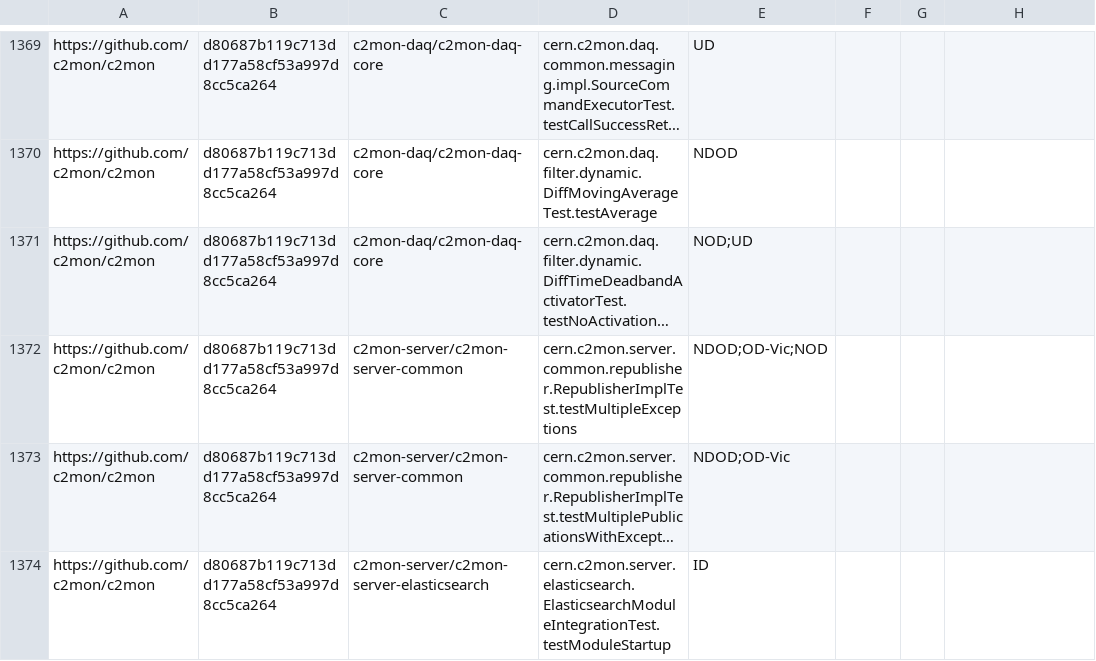
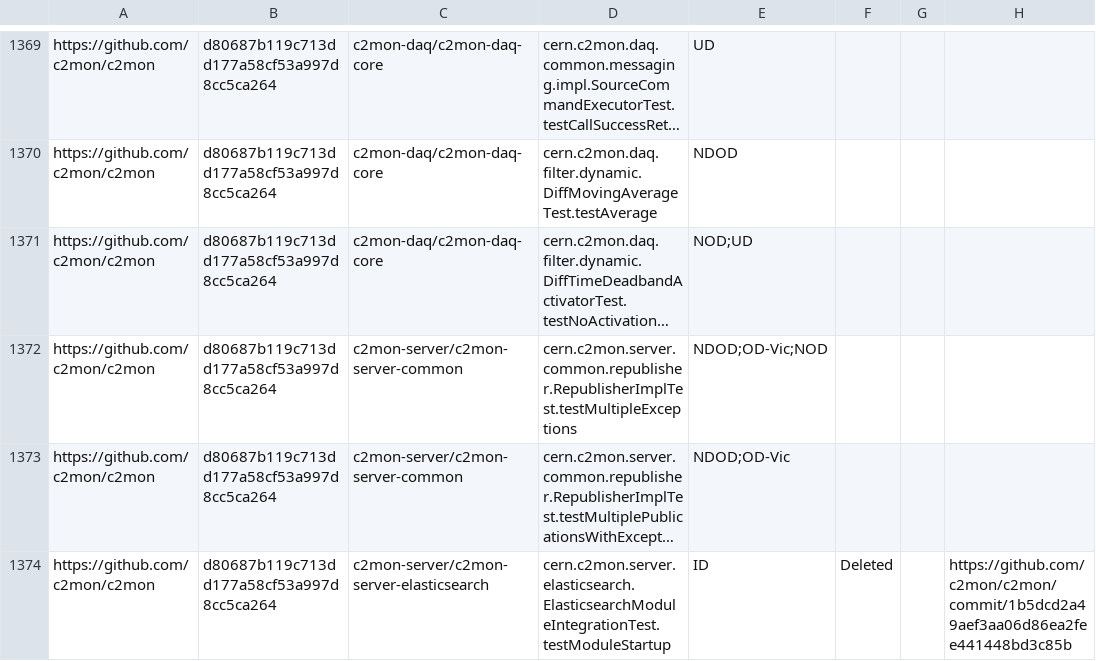
Before and after one commit to TestingResearchIllinois/idoft, a CSV file: pr-data.csv, drawn as a sheet; only a part is shown, gaps mark what is left out; long unchanged cells end in …; the diff covers the shown part only; the diff names each change by its address in the sheet, - before the commit and + after, or states it on an @@ line.

Commit message:
Update deleted tests (#422)
Squashed very very many commits

```diff
--- a/pr-data.csv
+++ b/pr-data.csv
-F1374: (empty)
+F1374: Deleted
-H1374: (empty)
+H1374: https://github.com/c2mon/c2mon/commit/1b5dcd2a49aef3aa06d86ea2fee441448bd3c85b
```
Also changed, not shown: 7 edited cells elsewhere in this file.
